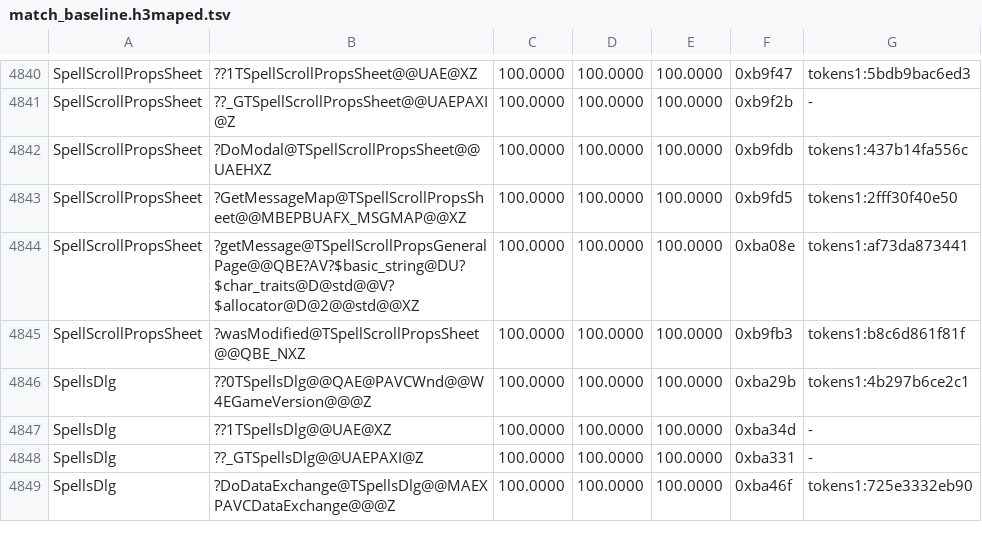
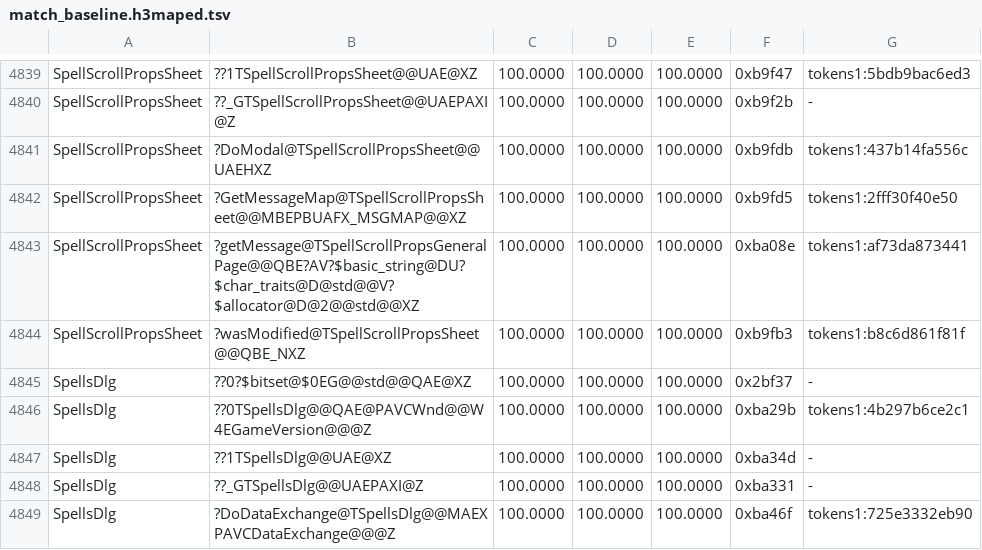
Before and after one commit to philipmendocino/homm3-decomp, a TSV file: config/match_baseline.h3maped.tsv, drawn as a sheet; only a part is shown, gaps mark what is left out; the diff covers the shown part only.

```diff
--- a/config/match_baseline.h3maped.tsv
+++ b/config/match_baseline.h3maped.tsv
@@ -4845,2 +4844,3 @@ SpellScrollPropsSheet	?getMessage@TSpellScrollPropsGeneralPage@@QBE?AV?$basic_st
 SpellScrollPropsSheet	?wasModified@TSpellScrollPropsSheet@@QBE_NXZ	100.0000	100.0000	100.0000	0xb9fb3	tokens1:b8c6d861f81f
+SpellsDlg	??0?$bitset@$0EG@@std@@QAE@XZ	100.0000	100.0000	100.0000	0x2bf37	-
 SpellsDlg	??0TSpellsDlg@@QAE@PAVCWnd@@W4EGameVersion@@@Z	100.0000	100.0000	100.0000	0xba29b	tokens1:4b297b6ce2c1
```
Also changed, not shown: 3 added rows, 2 removed rows and 144 edited cells elsewhere in this file, config/match_baseline.tsv, config/retail/h3maped/placements.tsv, 1 other file.
